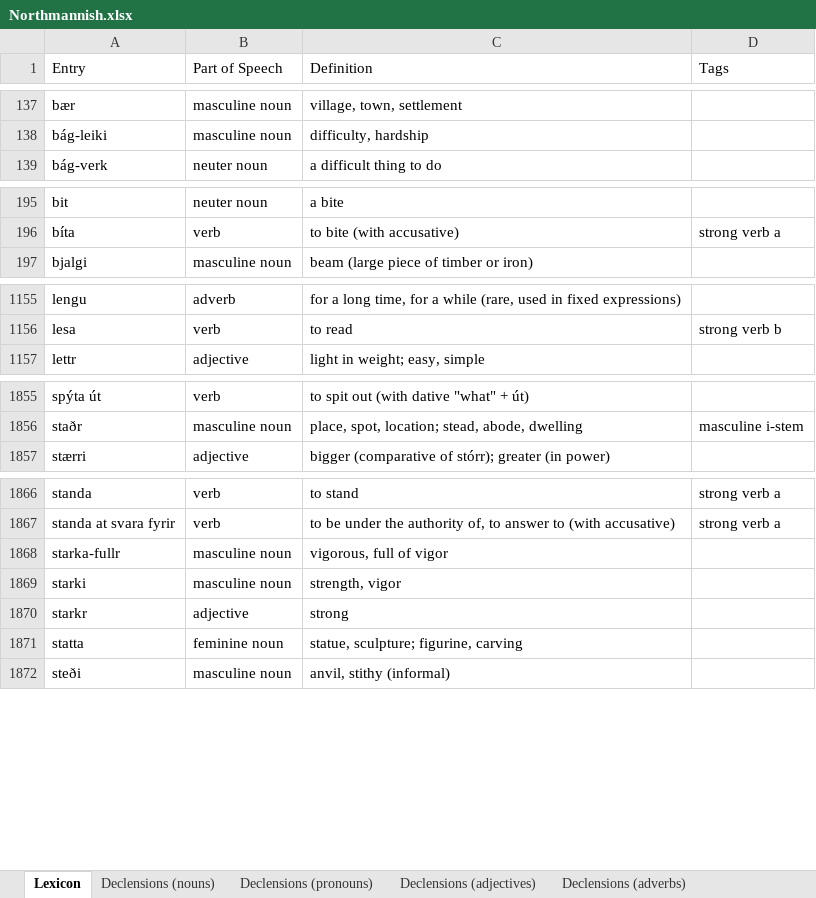
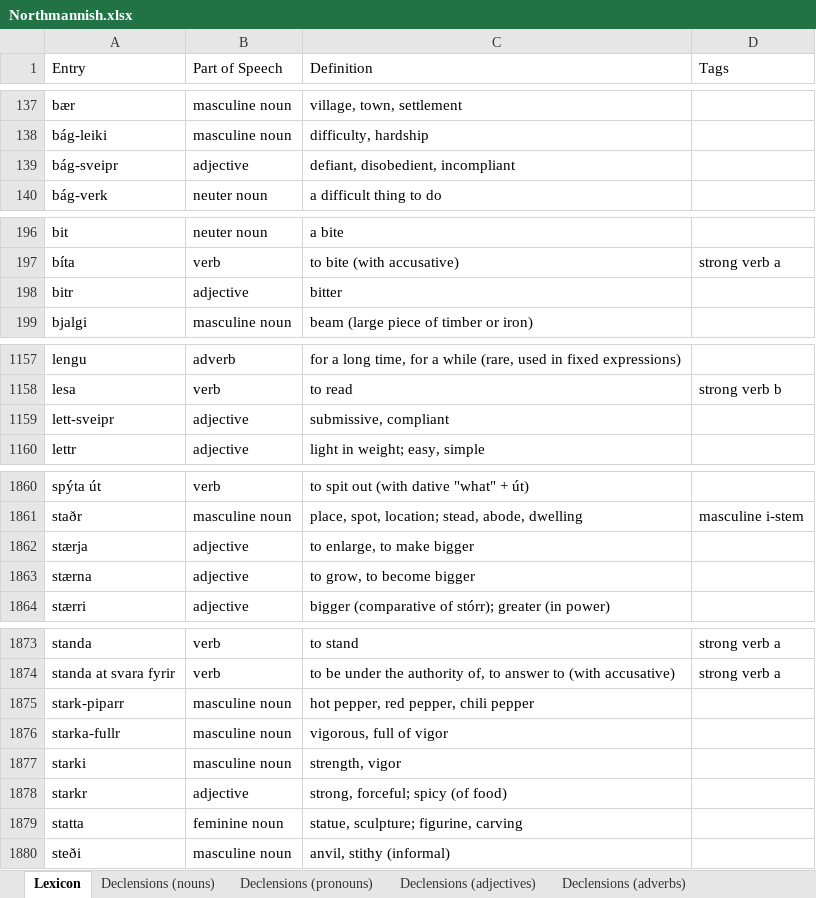
Before and after one commit to Oneo64/Aldraheimr2ndEdition, an Excel workbook: Literature/Languages/Northmannish.xlsx, sheet Lexicon, drawn as a sheet; only a part is shown, gaps mark what is left out; values as stored, in another font and other column widths than the file's, no borders; charts and pictures and table styles not drawn; addresses are those after the commit; the diff covers the shown part only; the diff names each change by its address in the sheet, - before the commit and + after, or states it on an @@ line.

Commit message:
Update Northmannish.xlsx

```diff
--- a/Literature/Languages/Northmannish.xlsx (sheet Lexicon)
+++ b/Literature/Languages/Northmannish.xlsx (sheet Lexicon)
+row 139: bág-sveipr | adjective | defiant, disobedient, incompliant
+row 198: bitr | adjective | bitter
+row 1159: lett-sveipr | adjective | submissive, compliant
+row 1862: stærja | adjective | to enlarge, to make bigger
+row 1863: stærna | adjective | to grow, to become bigger
+row 1875: stark-piparr | masculine noun | hot pepper, red pepper, chili pepper
-C1878 (Definition): strong
+C1878 (Definition): strong, forceful; spicy (of food)
```
Also changed, not shown: 4 added rows elsewhere in this sheet.
